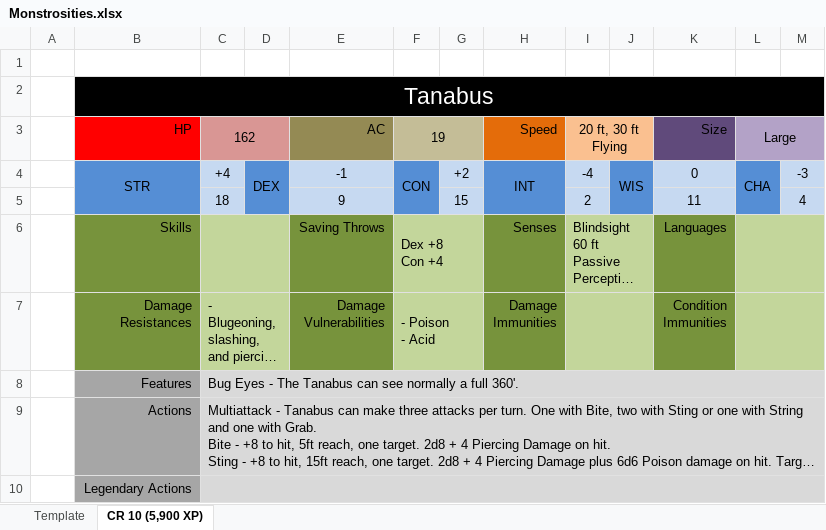
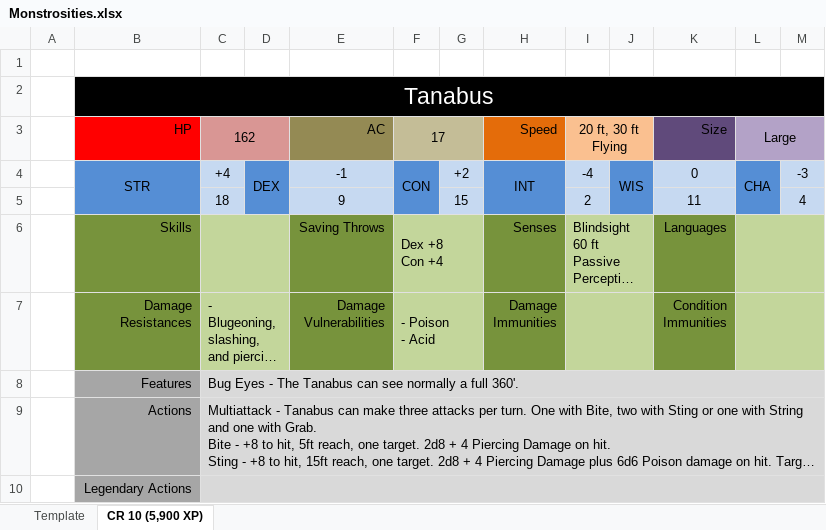
Before and after one commit to tfrick34/tfrick34.github.io, an Excel workbook: DND/NPC Cards/Monstrosities.xlsx, sheet CR 10 (5,900 XP), drawn as a sheet; long unchanged cells end in …; values as stored, in another font and other column widths than the file's, no borders; the diff names each change by its address in the sheet, - before the commit and + after, or states it on an @@ line.

```diff
--- a/DND/NPC Cards/Monstrosities.xlsx (sheet CR 10 (5,900 XP))
+++ b/DND/NPC Cards/Monstrosities.xlsx (sheet CR 10 (5,900 XP))
-F3: 19
+F3: 17
```
Also changed, not shown: DND/Maps/Shops/Heartland.xlsx, DND/Player Cards/Magic Items Tracker.xlsx, 7 other files.
